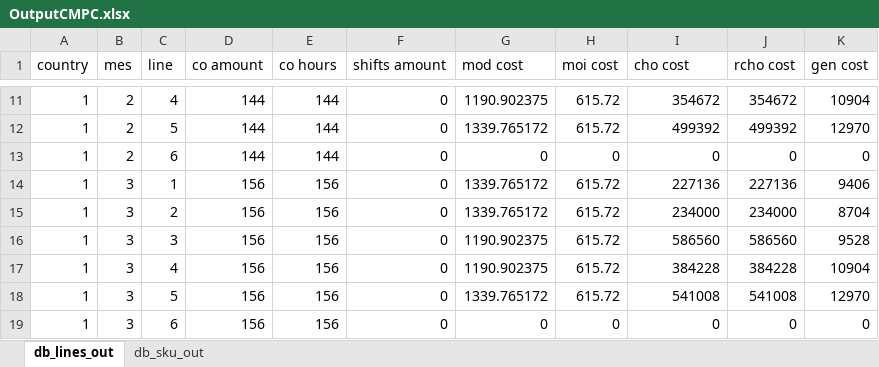
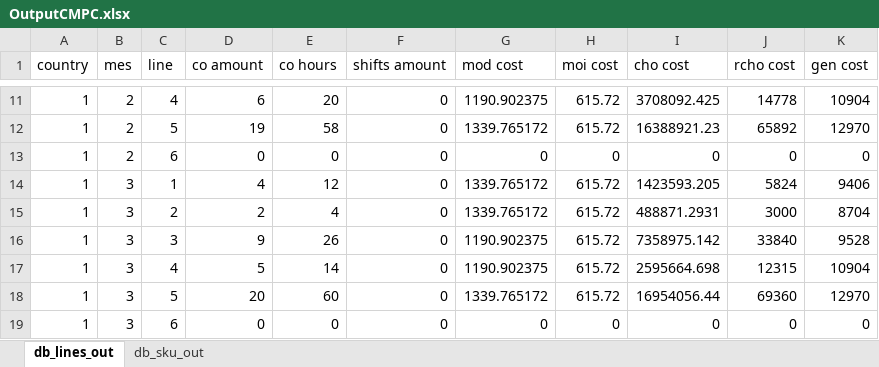
Before and after one commit to elisa-ite/CMPC-manufacturing, an Excel workbook: CMCP_Manufacturing/OutputCMPC.xlsx, sheet db_lines_out, drawn as a sheet; only a part is shown, gaps mark what is left out; values as stored, in another font and other column widths than the file's, no borders; the diff covers the shown part only; the diff names each change by its address in the sheet, - before the commit and + after, or states it on an @@ line.

```diff
--- a/CMCP_Manufacturing/OutputCMPC.xlsx (sheet db_lines_out)
+++ b/CMCP_Manufacturing/OutputCMPC.xlsx (sheet db_lines_out)
-D11 (co amount): 144
+D11 (co amount): 6
-E11 (co hours): 144
+E11 (co hours): 20
-I11 (cho cost): 354672
+I11 (cho cost): 3708092.425
-J11 (rcho cost): 354672
+J11 (rcho cost): 14778
-D12 (co amount): 144
+D12 (co amount): 19
-E12 (co hours): 144
+E12 (co hours): 58
-I12 (cho cost): 499392
+I12 (cho cost): 16388921.23
-J12 (rcho cost): 499392
+J12 (rcho cost): 65892
-D13 (co amount): 144
+D13 (co amount): 0
-E13 (co hours): 144
+E13 (co hours): 0
-D14 (co amount): 156
+D14 (co amount): 4
-E14 (co hours): 156
+E14 (co hours): 12
-I14 (cho cost): 227136
+I14 (cho cost): 1423593.205
-J14 (rcho cost): 227136
+J14 (rcho cost): 5824
-D15 (co amount): 156
+D15 (co amount): 2
-E15 (co hours): 156
+E15 (co hours): 4
-I15 (cho cost): 234000
+I15 (cho cost): 488871.2931
-J15 (rcho cost): 234000
+J15 (rcho cost): 3000
-D16 (co amount): 156
+D16 (co amount): 9
-E16 (co hours): 156
+E16 (co hours): 26
-I16 (cho cost): 586560
+I16 (cho cost): 7358975.142
-J16 (rcho cost): 586560
+J16 (rcho cost): 33840
-D17 (co amount): 156
+D17 (co amount): 5
-E17 (co hours): 156
+E17 (co hours): 14
-I17 (cho cost): 384228
+I17 (cho cost): 2595664.698
-J17 (rcho cost): 384228
+J17 (rcho cost): 12315
-D18 (co amount): 156
+D18 (co amount): 20
-E18 (co hours): 156
+E18 (co hours): 60
-I18 (cho cost): 541008
+I18 (cho cost): 16954056.44
-J18 (rcho cost): 541008
+J18 (rcho cost): 69360
-D19 (co amount): 156
+D19 (co amount): 0
-E19 (co hours): 156
+E19 (co hours): 0
```
Also changed, not shown: 1696 edited cells elsewhere in this sheet, sheet db_sku_out, 3 other files.
